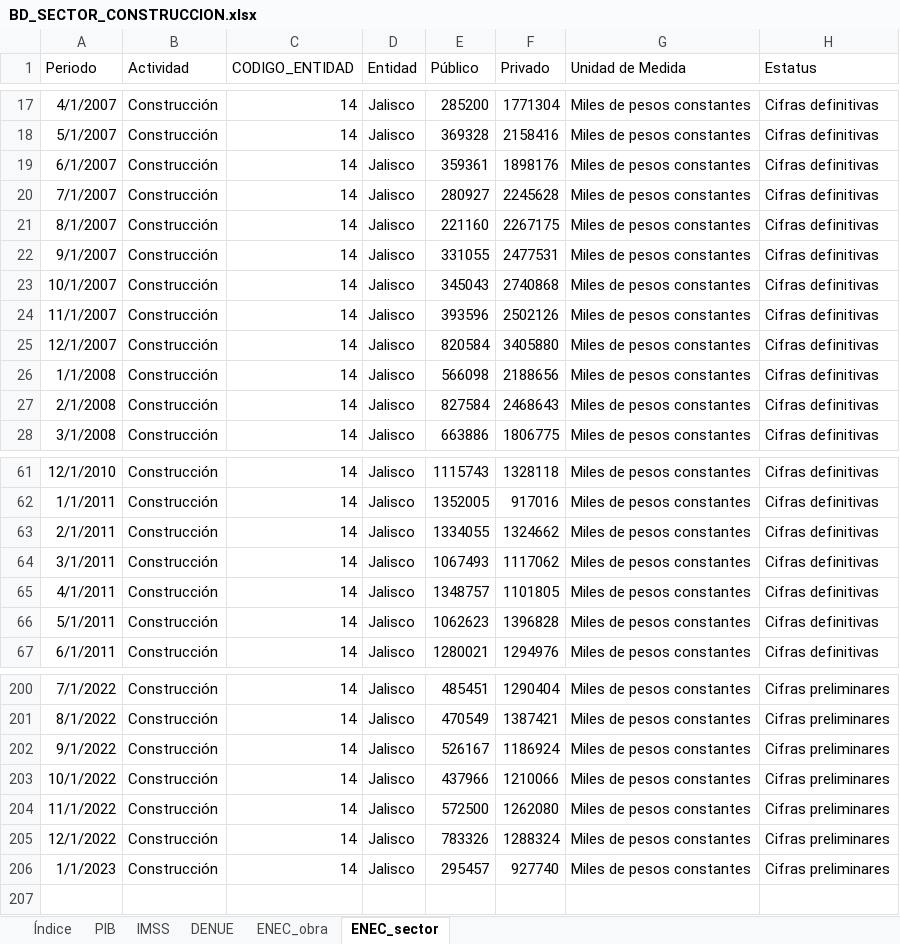
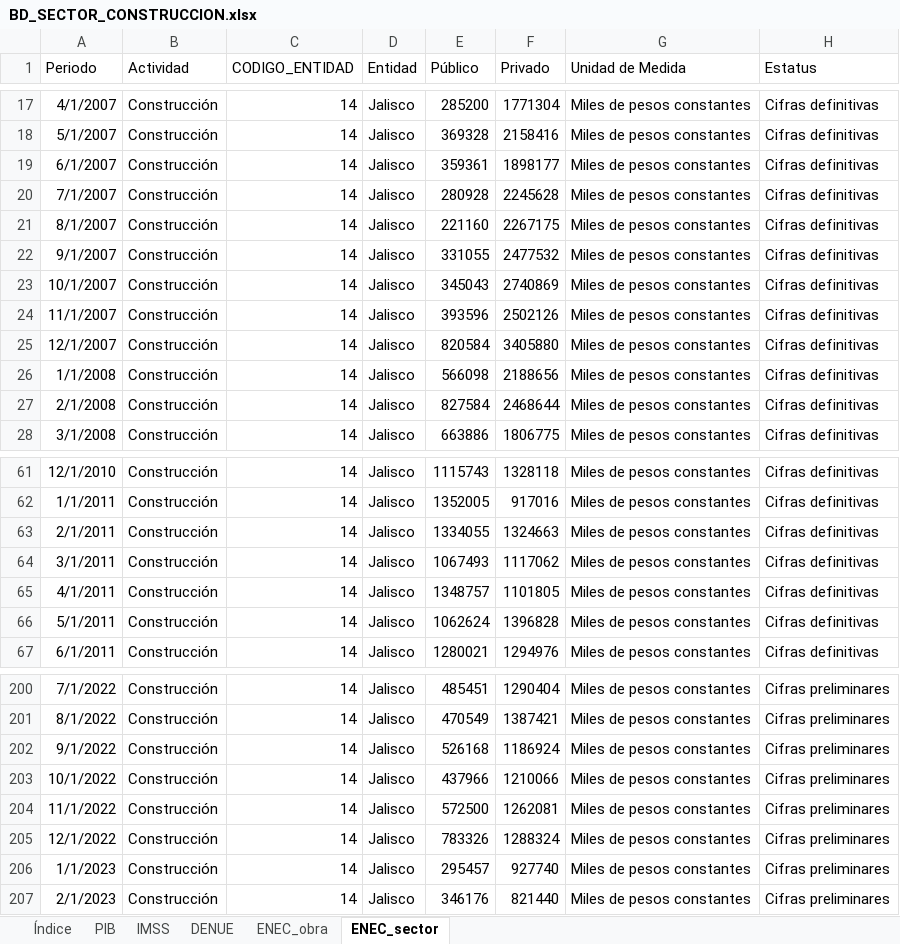
Before and after one commit to DIEEF/SEJ, an Excel workbook: sej_datos/BD_SECTOR_CONSTRUCCION.xlsx, sheet ENEC_sector, drawn as a sheet; only a part is shown, gaps mark what is left out; values as stored, in another font and other column widths than the file's, no borders; the diff covers the shown part only; the diff names each change by its address in the sheet, - before the commit and + after, or states it on an @@ line.

```diff
--- a/sej_datos/BD_SECTOR_CONSTRUCCION.xlsx (sheet ENEC_sector)
+++ b/sej_datos/BD_SECTOR_CONSTRUCCION.xlsx (sheet ENEC_sector)
-F19 (Privado): 1898176
+F19 (Privado): 1898177
-E20 (Público): 280927
+E20 (Público): 280928
-F22 (Privado): 2477531
+F22 (Privado): 2477532
-F23 (Privado): 2740868
+F23 (Privado): 2740869
-F27 (Privado): 2468643
+F27 (Privado): 2468644
-F63 (Privado): 1324662
+F63 (Privado): 1324663
-E66 (Público): 1062623
+E66 (Público): 1062624
-E202 (Público): 526167
+E202 (Público): 526168
-F204 (Privado): 1262080
+F204 (Privado): 1262081
+row 207: 2/1/2023 | Construcción | 14 | Jalisco | 346176 | 821440 | Miles de pesos constantes | Cifras preliminares
```
Also changed, not shown: 14 edited cells elsewhere in this sheet, sheet DENUE, sheet ENEC_obra, sheet Índice, 3 other files.
